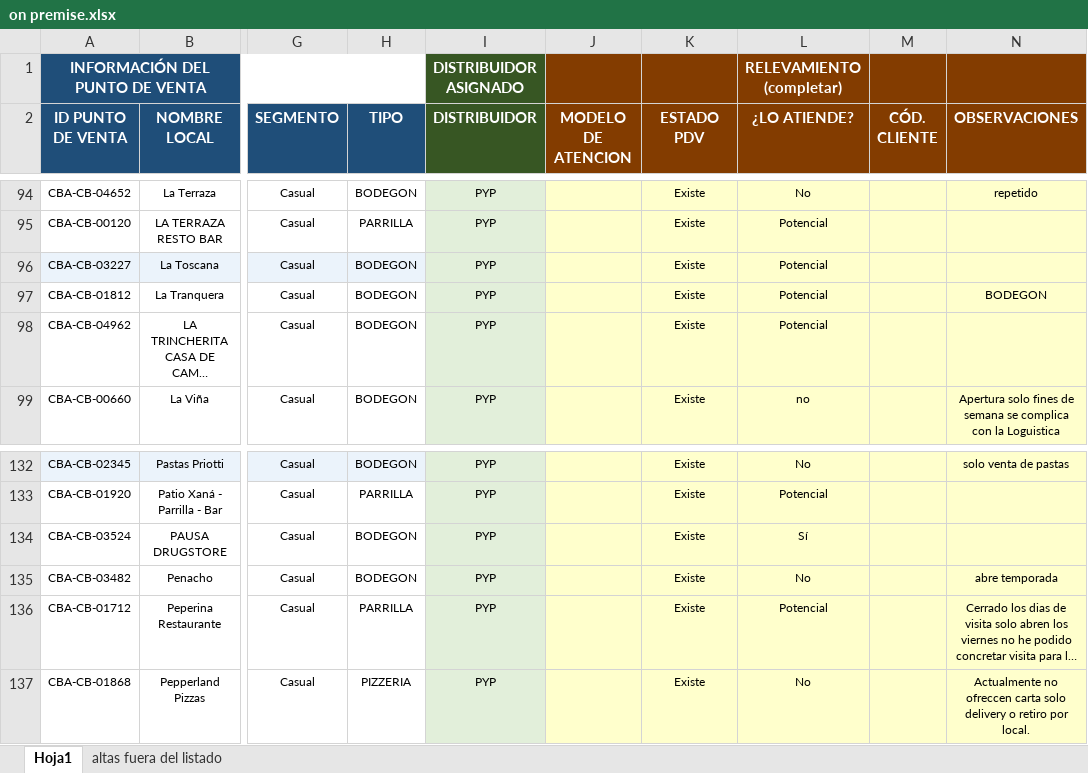
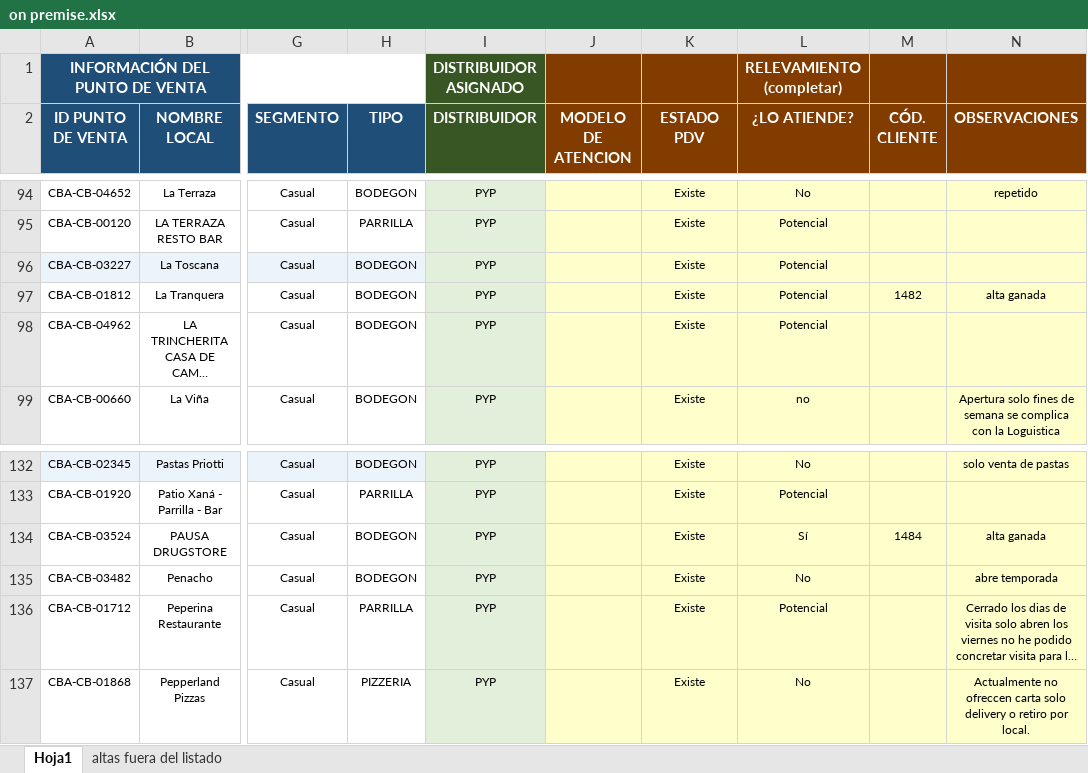
Before and after one commit to matiastorrespyp/orbit-matinal-penaflor, an Excel workbook: 01_INPUTS/Plan cobertura/on premise.xlsx, sheet Hoja1, drawn as a sheet; only a part is shown, gaps mark what is left out; long unchanged cells end in …; values as stored, in another font and other column widths than the file's, no borders; the diff names each change by its address in the sheet, - before the commit and + after, or states it on an @@ line.

```diff
--- a/01_INPUTS/Plan cobertura/on premise.xlsx (sheet Hoja1)
+++ b/01_INPUTS/Plan cobertura/on premise.xlsx (sheet Hoja1)
-M97 (CÓD. CLIENTE): (empty)
+M97 (CÓD. CLIENTE): 1482
-N97 (OBSERVACIONES): BODEGON
+N97 (OBSERVACIONES): alta ganada
-M134 (CÓD. CLIENTE): (empty)
+M134 (CÓD. CLIENTE): 1484
-N134 (OBSERVACIONES): (empty)
+N134 (OBSERVACIONES): alta ganada
```
Also changed, not shown: sheet altas fuera del listado, 01_INPUTS/Stock/stock.xlsx, 01_INPUTS/Stock/stock_VSB_Cuyo.xlsx, 26 other files.
